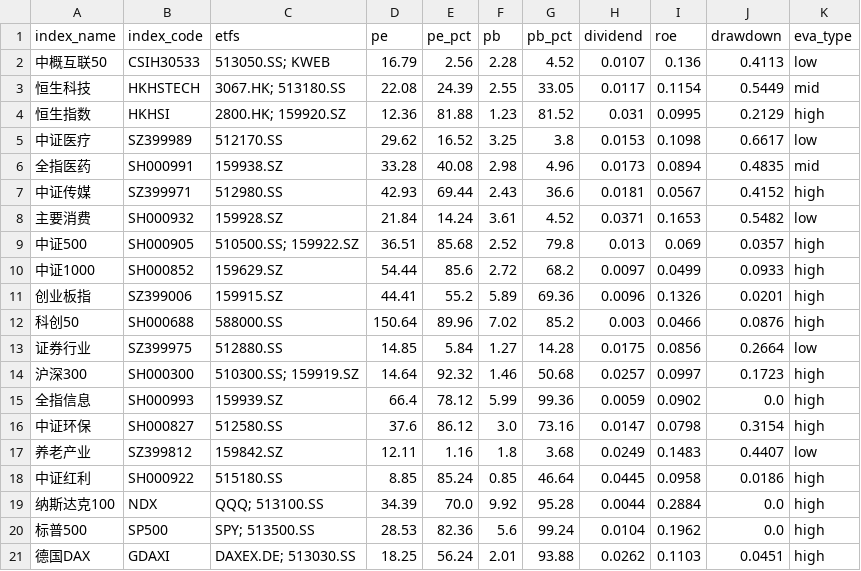
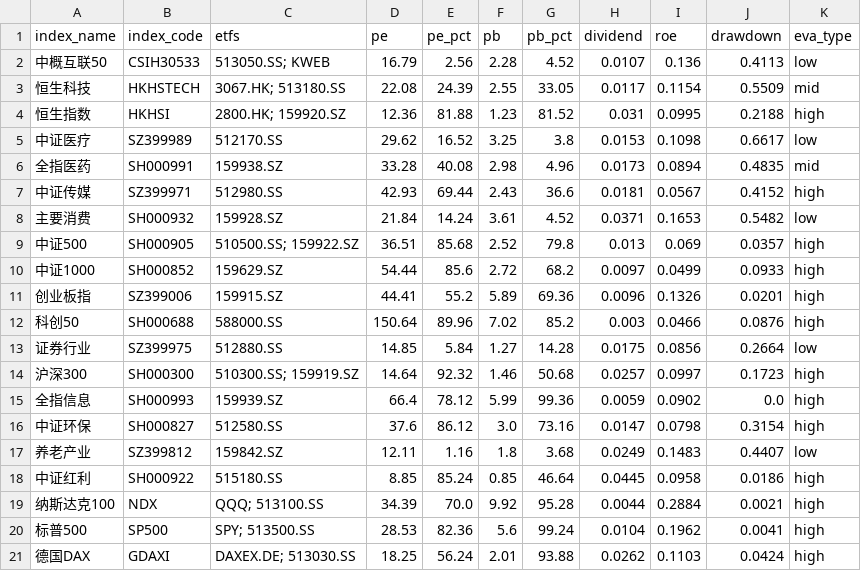
Before and after one commit to lingxuzi/etf-dashboard-auto, a CSV file: docs/assets.csv, drawn as a sheet.

```diff
--- a/docs/assets.csv
+++ b/docs/assets.csv
@@ -2,4 +2,4 @@ index_name,index_code,etfs,pe,pe_pct,pb,pb_pct,dividend,roe,drawdown,eva_type
 中概互联50,CSIH30533,513050.SS; KWEB,16.79,2.56,2.28,4.52,0.0107,0.136,0.4113,low
-恒生科技,HKHSTECH,3067.HK; 513180.SS,22.08,24.39,2.55,33.05,0.0117,0.1154,0.5449,mid
-恒生指数,HKHSI,2800.HK; 159920.SZ,12.36,81.88,1.23,81.52,0.031,0.0995,0.2129,high
+恒生科技,HKHSTECH,3067.HK; 513180.SS,22.08,24.39,2.55,33.05,0.0117,0.1154,0.5509,mid
+恒生指数,HKHSI,2800.HK; 159920.SZ,12.36,81.88,1.23,81.52,0.031,0.0995,0.2188,high
 中证医疗,SZ399989,512170.SS,29.62,16.52,3.25,3.8,0.0153,0.1098,0.6617,low
@@ -18,4 +18,4 @@ index_name,index_code,etfs,pe,pe_pct,pb,pb_pct,dividend,roe,drawdown,eva_type
 中证红利,SH000922,515180.SS,8.85,85.24,0.85,46.64,0.0445,0.0958,0.0186,high
-纳斯达克100,NDX,QQQ; 513100.SS,34.39,70.0,9.92,95.28,0.0044,0.2884,0.0,high
-标普500,SP500,SPY; 513500.SS,28.53,82.36,5.6,99.24,0.0104,0.1962,0.0,high
-德国DAX,GDAXI,DAXEX.DE; 513030.SS,18.25,56.24,2.01,93.88,0.0262,0.1103,0.0451,high
+纳斯达克100,NDX,QQQ; 513100.SS,34.39,70.0,9.92,95.28,0.0044,0.2884,0.0021,high
+标普500,SP500,SPY; 513500.SS,28.53,82.36,5.6,99.24,0.0104,0.1962,0.0041,high
+德国DAX,GDAXI,DAXEX.DE; 513030.SS,18.25,56.24,2.01,93.88,0.0262,0.1103,0.0424,high
```
